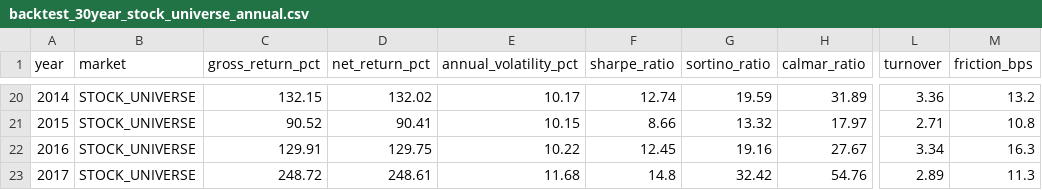
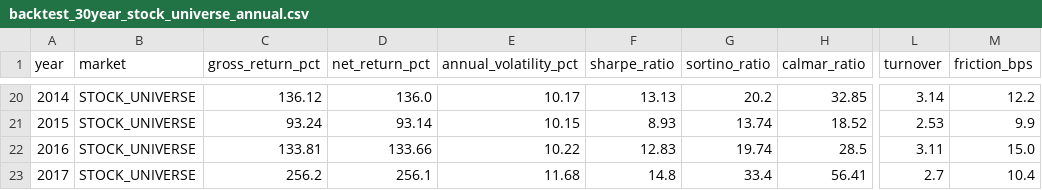
Before and after one commit to kthur/stock, a CSV file: benchmarks/30year/backtest_30year_stock_universe_annual.csv, drawn as a sheet; only a part is shown, gaps mark what is left out; the diff covers the shown part only; the diff names each change by its address in the sheet, - before the commit and + after, or states it on an @@ line.

```diff
--- a/benchmarks/30year/backtest_30year_stock_universe_annual.csv
+++ b/benchmarks/30year/backtest_30year_stock_universe_annual.csv
-C20 (gross_return_pct): 132.15
+C20 (gross_return_pct): 136.12
-D20 (net_return_pct): 132.02
+D20 (net_return_pct): 136.0
-F20 (sharpe_ratio): 12.74
+F20 (sharpe_ratio): 13.13
-G20 (sortino_ratio): 19.59
+G20 (sortino_ratio): 20.2
-H20 (calmar_ratio): 31.89
+H20 (calmar_ratio): 32.85
-L20 (turnover): 3.36
+L20 (turnover): 3.14
-M20 (friction_bps): 13.2
+M20 (friction_bps): 12.2
-C21 (gross_return_pct): 90.52
+C21 (gross_return_pct): 93.24
-D21 (net_return_pct): 90.41
+D21 (net_return_pct): 93.14
-F21 (sharpe_ratio): 8.66
+F21 (sharpe_ratio): 8.93
-G21 (sortino_ratio): 13.32
+G21 (sortino_ratio): 13.74
-H21 (calmar_ratio): 17.97
+H21 (calmar_ratio): 18.52
-L21 (turnover): 2.71
+L21 (turnover): 2.53
-M21 (friction_bps): 10.8
+M21 (friction_bps): 9.9
-C22 (gross_return_pct): 129.91
+C22 (gross_return_pct): 133.81
-D22 (net_return_pct): 129.75
+D22 (net_return_pct): 133.66
-F22 (sharpe_ratio): 12.45
+F22 (sharpe_ratio): 12.83
-G22 (sortino_ratio): 19.16
+G22 (sortino_ratio): 19.74
-H22 (calmar_ratio): 27.67
+H22 (calmar_ratio): 28.5
-L22 (turnover): 3.34
+L22 (turnover): 3.11
-M22 (friction_bps): 16.3
+M22 (friction_bps): 15.0
-C23 (gross_return_pct): 248.72
+C23 (gross_return_pct): 256.2
-D23 (net_return_pct): 248.61
+D23 (net_return_pct): 256.1
-G23 (sortino_ratio): 32.42
+G23 (sortino_ratio): 33.4
-H23 (calmar_ratio): 54.76
+H23 (calmar_ratio): 56.41
-L23 (turnover): 2.89
+L23 (turnover): 2.7
-M23 (friction_bps): 11.3
+M23 (friction_bps): 10.4
```
Also changed, not shown: 136 edited cells elsewhere in this file, benchmarks/30year/annual.csv, trading_system/result/backtest_30year_stock_universe_annual.csv, 52 other files.
